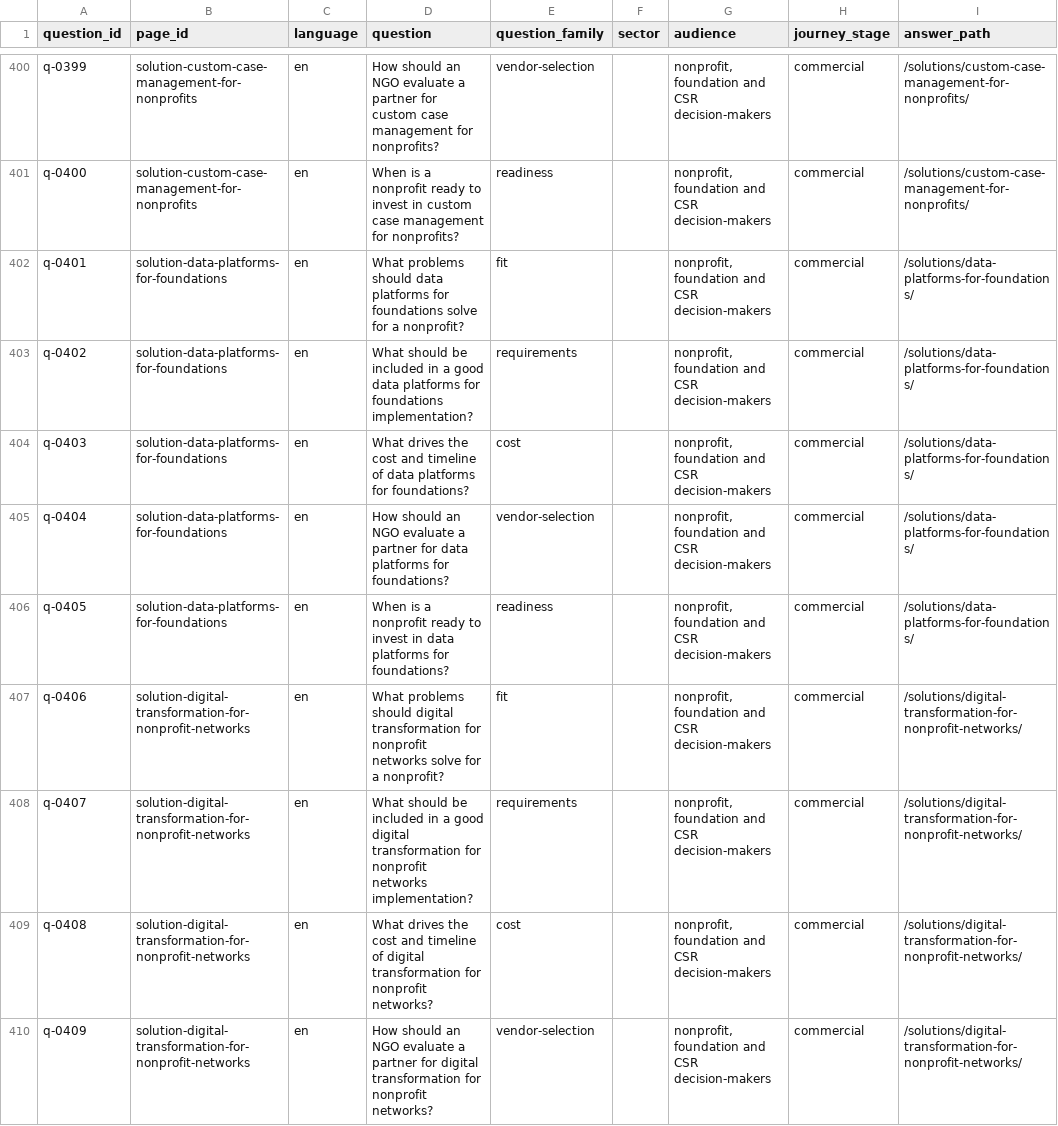
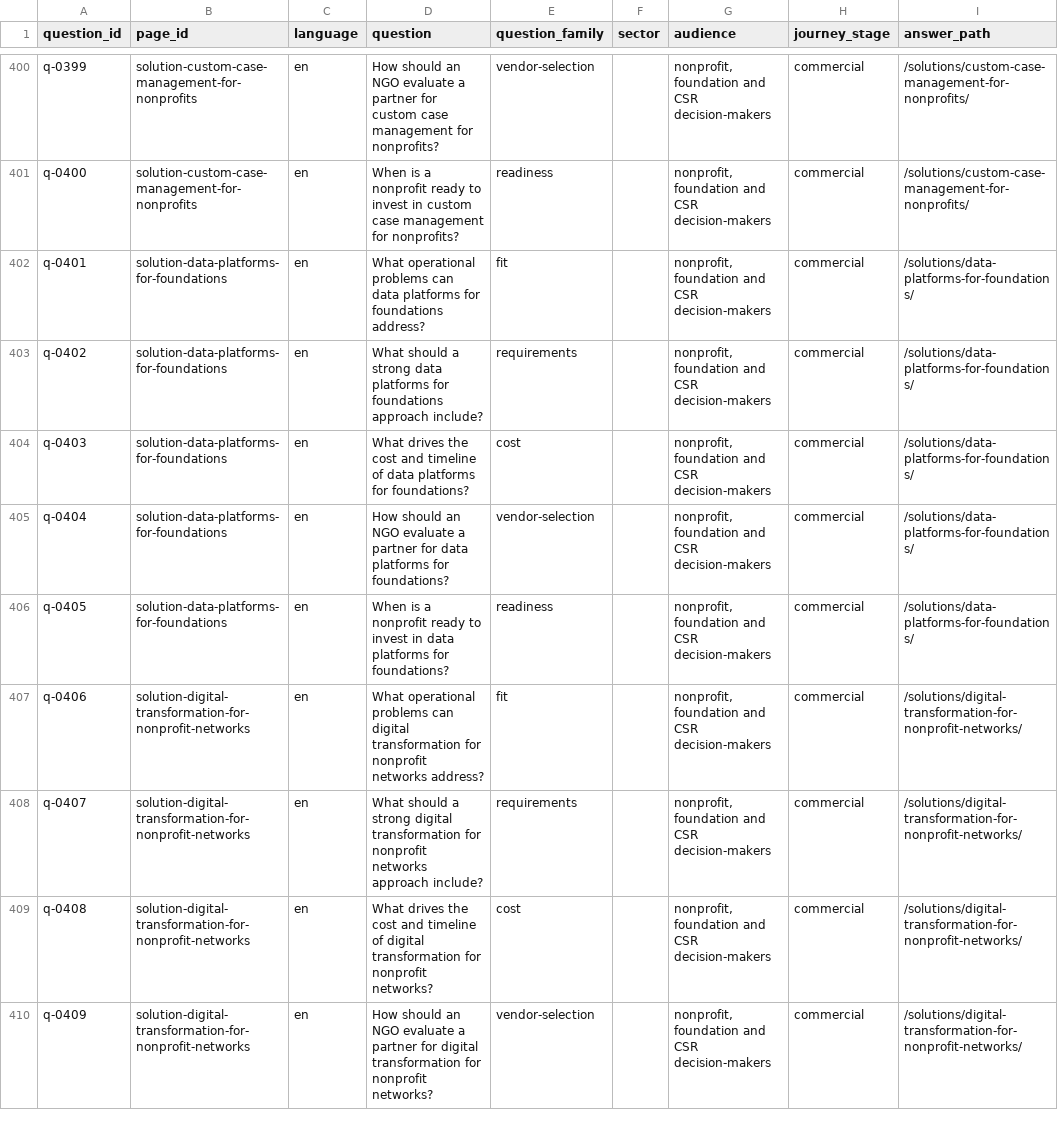
Before and after one commit to akshayedzola/edzola.ai, a CSV file: content/expansion/question-bank.csv, drawn as a sheet; only a part is shown, gaps mark what is left out; the diff covers the shown part only; the diff names each change by its address in the sheet, - before the commit and + after, or states it on an @@ line.

```diff
--- a/content/expansion/question-bank.csv
+++ b/content/expansion/question-bank.csv
-D402 (question): What problems should data platforms for foundations solve for a nonprofit?
+D402 (question): What operational problems can data platforms for foundations address?
-D403 (question): What should be included in a good data platforms for foundations implementation?
+D403 (question): What should a strong data platforms for foundations approach include?
-D407 (question): What problems should digital transformation for nonprofit networks solve for a nonprofit?
+D407 (question): What operational problems can digital transformation for nonprofit networks address?
-D408 (question): What should be included in a good digital transformation for nonprofit networks implementation?
+D408 (question): What should a strong digital transformation for nonprofit networks approach include?
```
Also changed, not shown: 149 edited cells elsewhere in this file, 43 other files.
